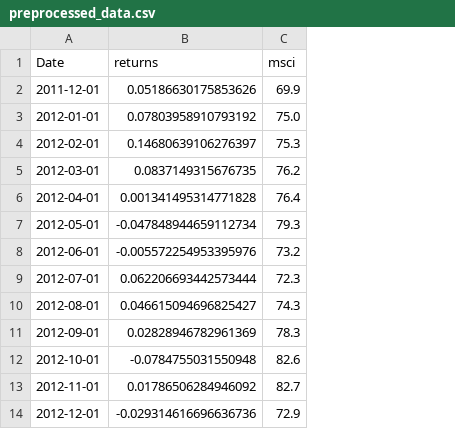
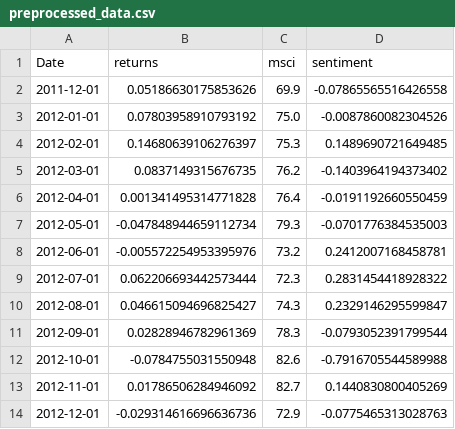
Before and after one commit to MDrschl/SalesEQ, a CSV file: tsdata/preprocessed_data.csv, drawn as a sheet; only a part is shown; the diff names each change by its address in the sheet, - before the commit and + after, or states it on an @@ line.

Commit message:
Update sentiment score, tsdata, dataexploration

```diff
--- a/tsdata/preprocessed_data.csv
+++ b/tsdata/preprocessed_data.csv
+column D (sentiment), rows 2-14: -0.07865565516426558 | -0.0087860082304526 | 0.1489690721649485 | -0.1403964194373402 | -0.0191192660550459 | -0.0701776384535003 | 0.2412007168458781 | 0.2831454418928322 | 0.2329146295599847 | -0.0793052391799544 | -0.7916705544589988 | 0.1440830800405269 | -0.0775465313028763
```
Also changed, not shown: Sentiment_data/sentiment_scores.csv, tsdata/modeldata.csv, 3 other files.
